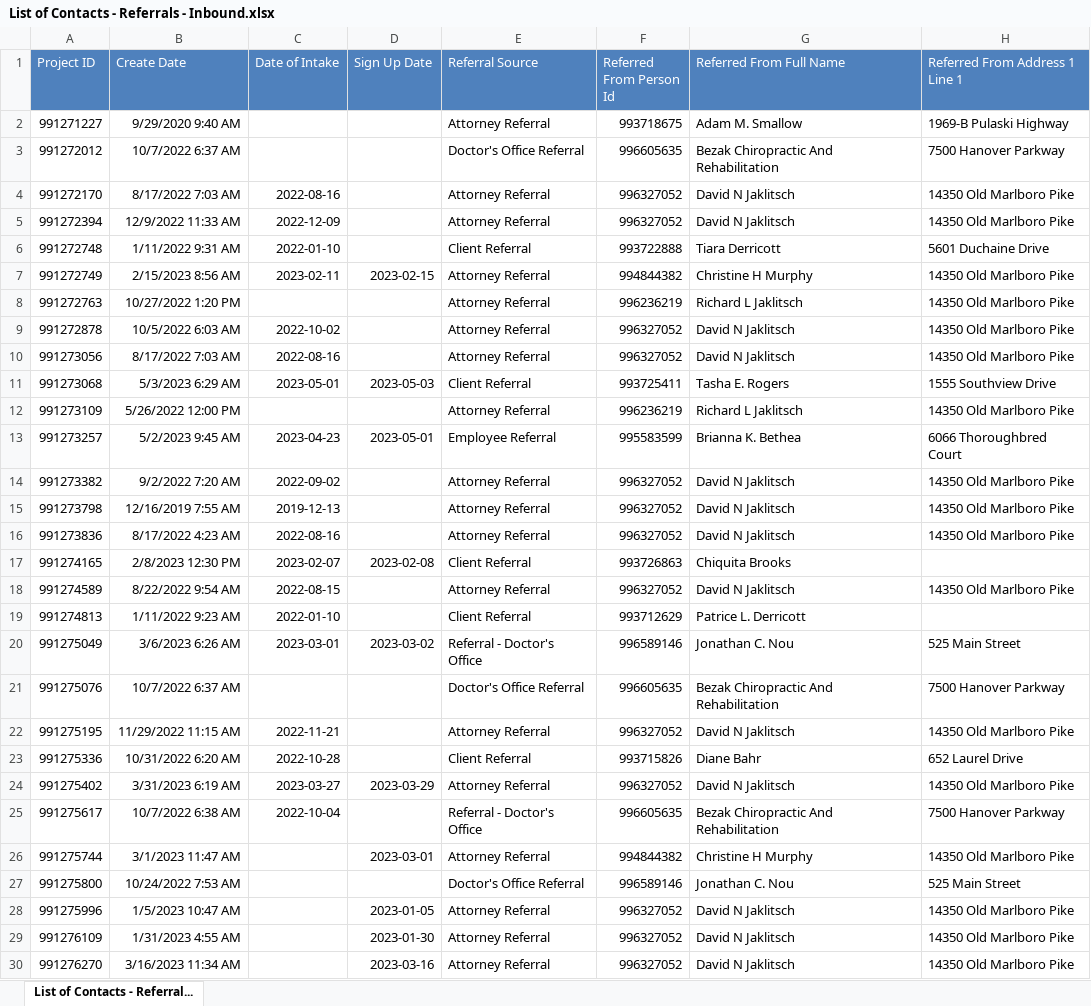
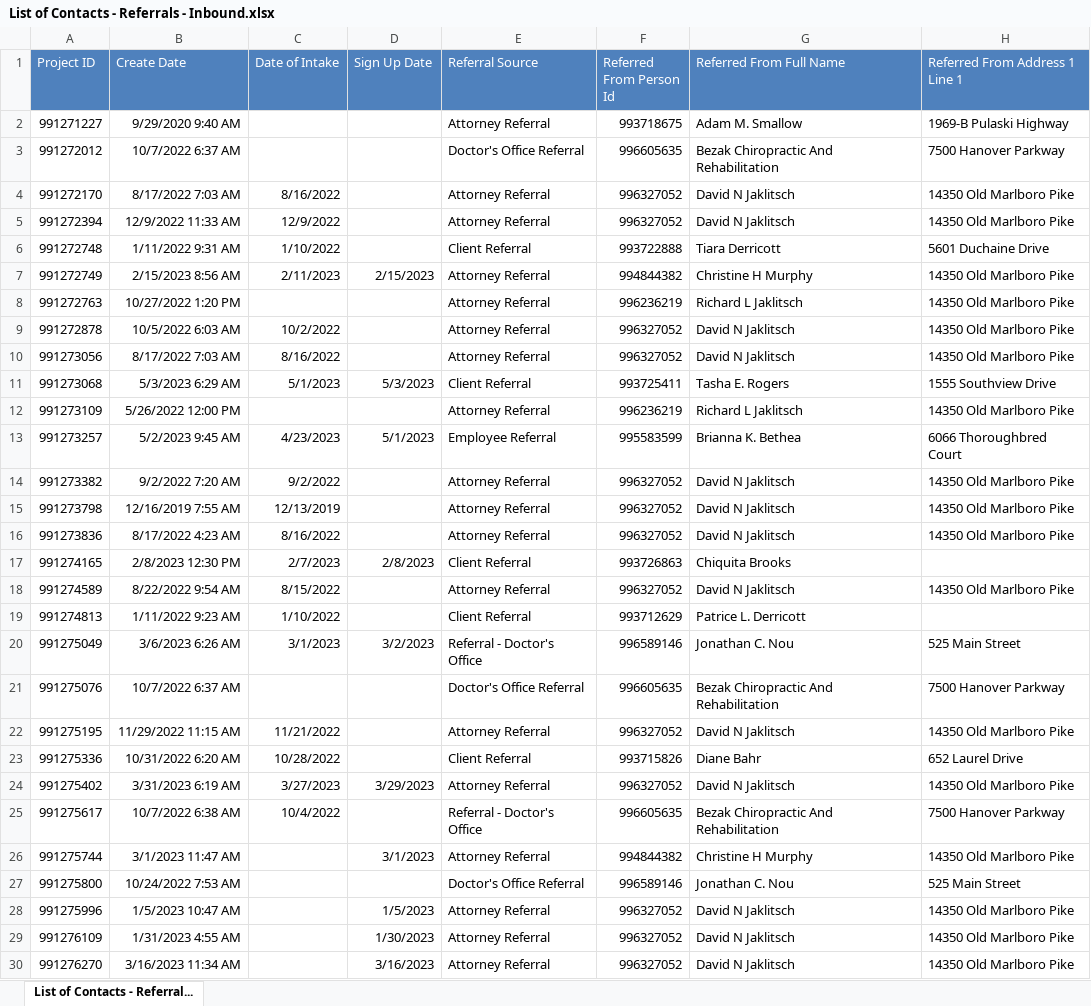
Before and after one commit to The-Jaklitsch-Law-Group/JLG_Provider_Recommender, an Excel workbook: prepare_contacts/data/List of Contacts - Referrals - Inbound.xlsx, sheet List of Contacts - Referral..., drawn as a sheet; only a part is shown; values as stored, in another font and other column widths than the file's, no borders; the diff covers the shown part only; the diff names each change by its address in the sheet, - before the commit and + after, or states it on an @@ line.

Commit message:
Cleaning inbound referral data

```diff
--- a/prepare_contacts/data/List of Contacts - Referrals - Inbound.xlsx (sheet List of Contacts - Referral...)
+++ b/prepare_contacts/data/List of Contacts - Referrals - Inbound.xlsx (sheet List of Contacts - Referral...)
-C4 (Date of Intake): 2022-08-16
+C4 (Date of Intake): 8/16/2022
-C5 (Date of Intake): 2022-12-09
+C5 (Date of Intake): 12/9/2022
-C6 (Date of Intake): 2022-01-10
+C6 (Date of Intake): 1/10/2022
-C7 (Date of Intake): 2023-02-11
+C7 (Date of Intake): 2/11/2023
-D7 (Sign Up Date): 2023-02-15
+D7 (Sign Up Date): 2/15/2023
-C9 (Date of Intake): 2022-10-02
+C9 (Date of Intake): 10/2/2022
-C10 (Date of Intake): 2022-08-16
+C10 (Date of Intake): 8/16/2022
-C11 (Date of Intake): 2023-05-01
+C11 (Date of Intake): 5/1/2023
-D11 (Sign Up Date): 2023-05-03
+D11 (Sign Up Date): 5/3/2023
-C13 (Date of Intake): 2023-04-23
+C13 (Date of Intake): 4/23/2023
-D13 (Sign Up Date): 2023-05-01
+D13 (Sign Up Date): 5/1/2023
-C14 (Date of Intake): 2022-09-02
+C14 (Date of Intake): 9/2/2022
-C15 (Date of Intake): 2019-12-13
+C15 (Date of Intake): 12/13/2019
-C16 (Date of Intake): 2022-08-16
+C16 (Date of Intake): 8/16/2022
-C17 (Date of Intake): 2023-02-07
+C17 (Date of Intake): 2/7/2023
-D17 (Sign Up Date): 2023-02-08
+D17 (Sign Up Date): 2/8/2023
-C18 (Date of Intake): 2022-08-15
+C18 (Date of Intake): 8/15/2022
-C19 (Date of Intake): 2022-01-10
+C19 (Date of Intake): 1/10/2022
-C20 (Date of Intake): 2023-03-01
+C20 (Date of Intake): 3/1/2023
-D20 (Sign Up Date): 2023-03-02
+D20 (Sign Up Date): 3/2/2023
-C22 (Date of Intake): 2022-11-21
+C22 (Date of Intake): 11/21/2022
-C23 (Date of Intake): 2022-10-28
+C23 (Date of Intake): 10/28/2022
-C24 (Date of Intake): 2023-03-27
+C24 (Date of Intake): 3/27/2023
-D24 (Sign Up Date): 2023-03-29
+D24 (Sign Up Date): 3/29/2023
-C25 (Date of Intake): 2022-10-04
+C25 (Date of Intake): 10/4/2022
-D26 (Sign Up Date): 2023-03-01
+D26 (Sign Up Date): 3/1/2023
-D28 (Sign Up Date): 2023-01-05
+D28 (Sign Up Date): 1/5/2023
-D29 (Sign Up Date): 2023-01-30
+D29 (Sign Up Date): 1/30/2023
-D30 (Sign Up Date): 2023-03-16
+D30 (Sign Up Date): 3/16/2023
```
Also changed, not shown: 968 edited cells elsewhere in this sheet, prepare_contacts/data/cleaned_outbound_referrals.xlsx, 1 other file.
